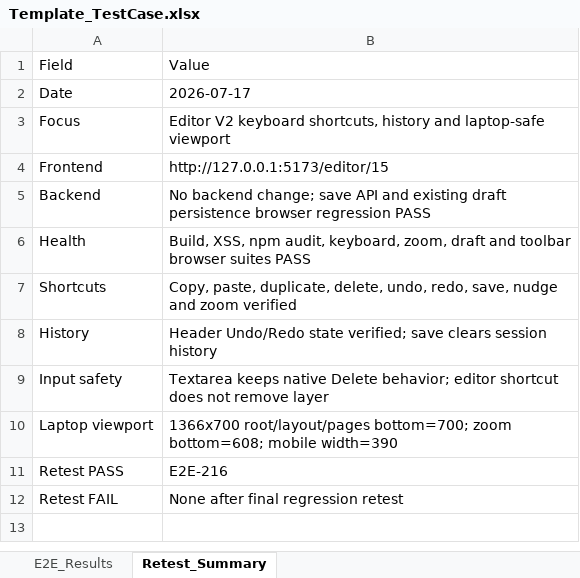
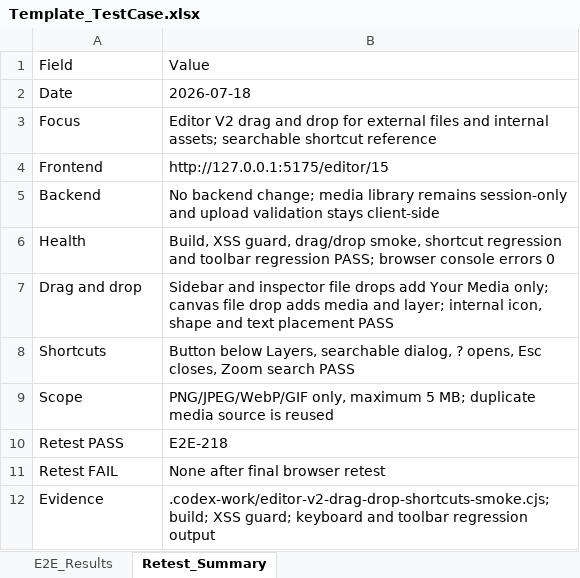
Before and after one commit to ngt-baor/Vizi, an Excel workbook: Template_TestCase.xlsx, sheet Retest_Summary, drawn as a sheet; values as stored, in another font and other column widths than the file's, no borders; removed rows and columns are numbered as before the commit, all else as after; the diff names each change by its address in the sheet, - before the commit and + after, or states it on an @@ line.

Commit message:
feat(editor): add drag drop placement and shortcut reference

```diff
--- a/Template_TestCase.xlsx (sheet Retest_Summary)
+++ b/Template_TestCase.xlsx (sheet Retest_Summary)
-B2: 2026-07-17
+B2: 2026-07-18
-B3: Editor V2 keyboard shortcuts, history and laptop-safe viewport
+B3: Editor V2 drag and drop for external files and internal assets; searchable shortcut reference
-B4: http://127.0.0.1:5173/editor/15
+B4: http://127.0.0.1:5175/editor/15
-B5: …backend change; save API and existing draft persistence browser regression PASS
+B5: …backend change; media library remains session-only and upload validation stays client-side
-B6: Build, XSS, npm audit, keyboard, zoom, draft and toolbar browser suites PASS
+B6: Build, XSS guard, drag/drop smoke, shortcut regression and toolbar regression PASS; browser console errors 0
+row 7: Drag and drop | Sidebar and inspector file drops add Your Media only; canvas file drop adds media and layer; internal icon, shape and text placement PASS
-B8: Copy, paste, duplicate, delete, undo, redo, save, nudge and zoom verified
+B8: Button below Layers, searchable dialog, ? opens, Esc closes, Zoom search PASS
-row 8: History | Header Undo/Redo state verified; save clears session history
-row 9: Input safety | Textarea keeps native Delete behavior; editor shortcut does not remove layer
-row 10: Laptop viewport | 1366x700 root/layout/pages bottom=700; zoom bottom=608; mobile width=390
+row 9: Scope | PNG/JPEG/WebP/GIF only, maximum 5 MB; duplicate media source is reused
-B10: E2E-216
+B10: E2E-218
-B11: None after final regression retest
+B11: None after final browser retest
+row 12: Evidence | .codex-work/editor-v2-drag-drop-shortcuts-smoke.cjs; build; XSS guard; keyboard and toolbar regression output
```
Also changed, not shown: sheet E2E_Results, 1 other file.
